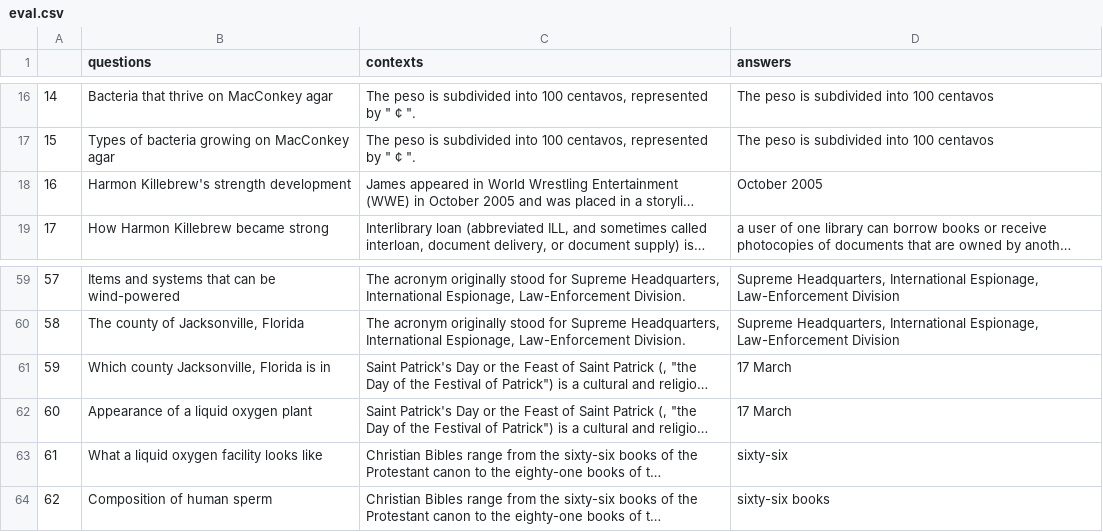
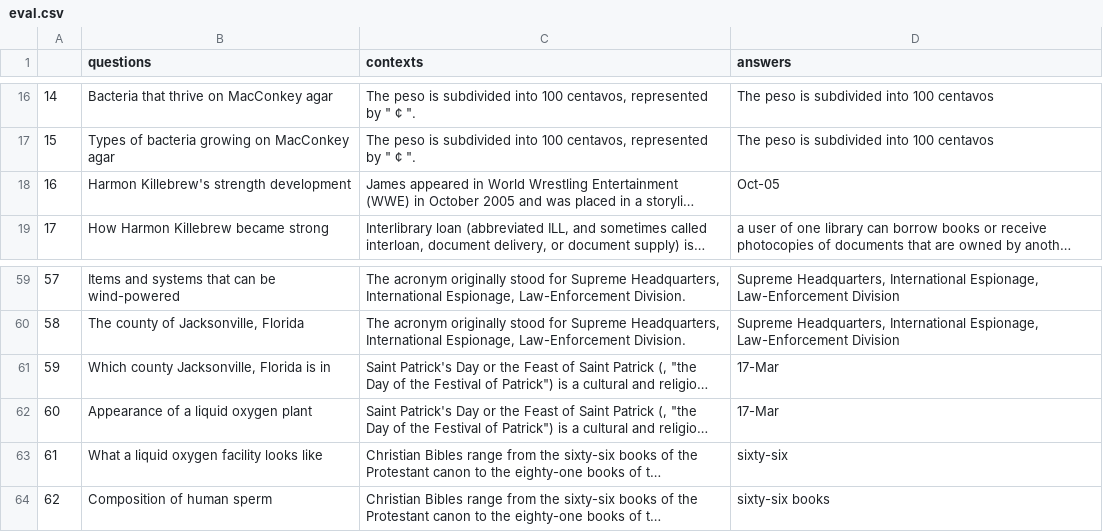
Before and after one commit to DeveloperVishnuVardhan/Question-Answer-System, a CSV file: data/eval.csv, drawn as a sheet; only a part is shown, gaps mark what is left out; long unchanged cells end in …; the diff names each change by its address in the sheet, - before the commit and + after, or states it on an @@ line.

Commit message:
final-commit

```diff
--- a/data/eval.csv
+++ b/data/eval.csv
-D18 (answers): October 2005
+D18 (answers): Oct-05
-D61:D62 (answers): 17 March
+D61:D62 (answers): 17-Mar
```
